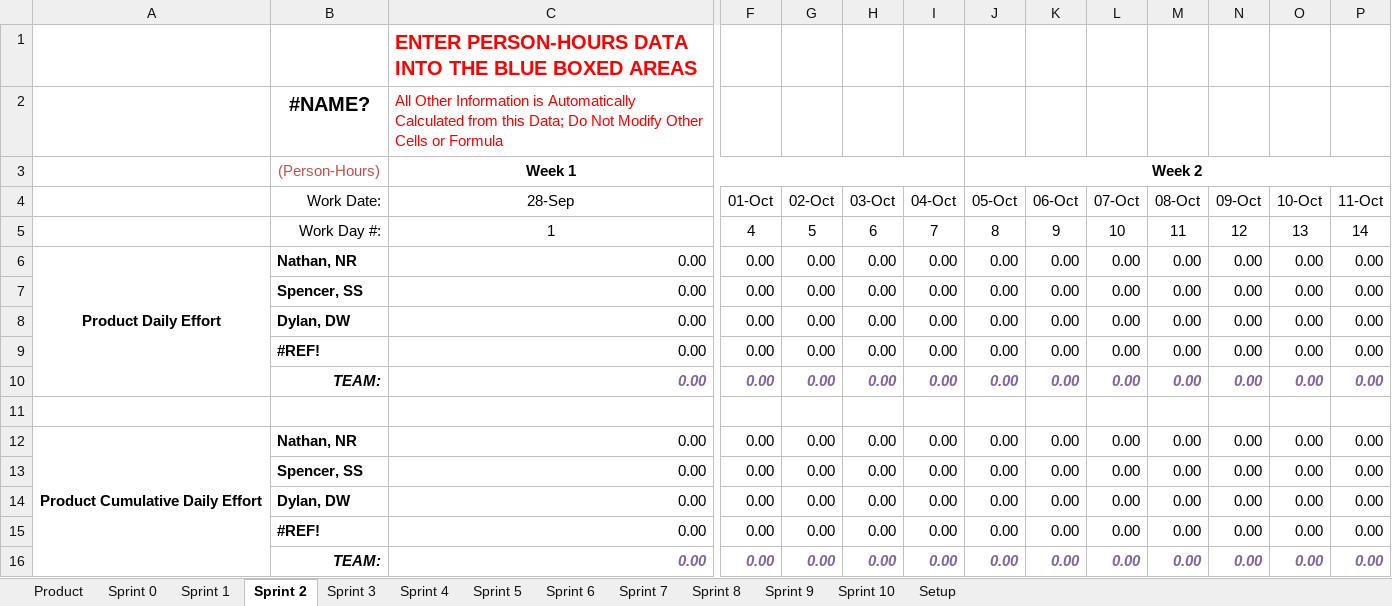
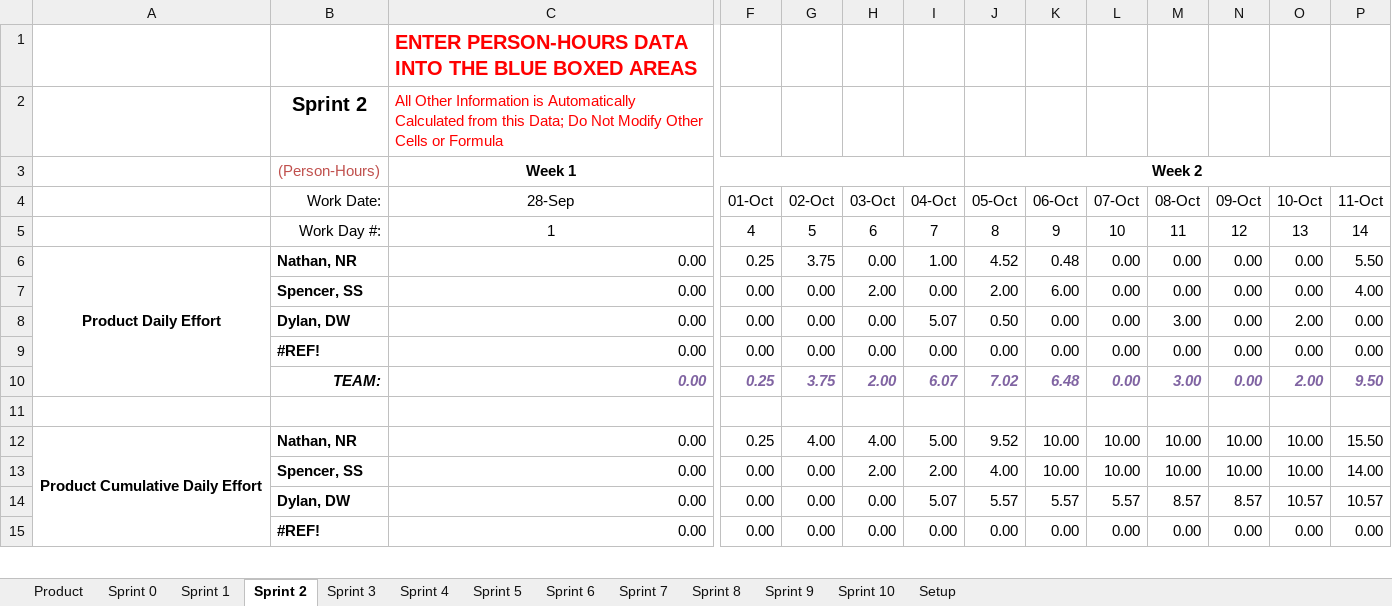
Before and after one commit to spesmit/hotspotter, an Excel workbook: Management/TeamEffort.xlsm, sheet Sprint 2, drawn as a sheet; only a part is shown, gaps mark what is left out; values as stored, in another font and other column widths than the file's, no borders; charts and pictures not drawn; removed rows and columns are numbered as before the commit, all else as after; rows hold the shown columns only; the diff covers the shown part only; the diff names each change by its address in the sheet, - before the commit and + after, or states it on an @@ line.

```diff
--- a/Management/TeamEffort.xlsm (sheet Sprint 2)
+++ b/Management/TeamEffort.xlsm (sheet Sprint 2)
-B2 (Work Date:): #NAME?
+B2 (Work Date:): Sprint 2
-F6 (01-Oct): 0.00
+F6 (01-Oct): 0.25
-G6 (02-Oct): 0.00
+G6 (02-Oct): 3.75
-I6 (04-Oct): 0.00
+I6 (04-Oct): 1.00
-J6 (05-Oct): 0.00
+J6 (05-Oct): 4.52
-K6 (06-Oct): 0.00
+K6 (06-Oct): 0.48
-P6 (11-Oct): 0.00
+P6 (11-Oct): 5.50
-H7 (03-Oct): 0.00
+H7 (03-Oct): 2.00
-J7 (05-Oct): 0.00
+J7 (05-Oct): 2.00
-K7 (06-Oct): 0.00
+K7 (06-Oct): 6.00
-P7 (11-Oct): 0.00
+P7 (11-Oct): 4.00
-I8 (04-Oct): 0.00
+I8 (04-Oct): 5.07
-J8 (05-Oct): 0.00
+J8 (05-Oct): 0.50
-M8 (08-Oct): 0.00
+M8 (08-Oct): 3.00
-O8 (10-Oct): 0.00
+O8 (10-Oct): 2.00
-row 10:  | TEAM: | 0.00 | 0.00 | 0.00 | 0.00 | 0.00 | 0.00 | 0.00 | 0.00 | 0.00 | 0.00 | 0.00 | 0.00
+row 10:  | TEAM: | 0.00 | 0.25 | 3.75 | 2.00 | 6.07 | 7.02 | 6.48 | 0.00 | 3.00 | 0.00 | 2.00 | 9.50
-F12 (01-Oct): 0.00
+F12 (01-Oct): 0.25
-G12 (02-Oct): 0.00
+G12 (02-Oct): 4.00
-H12 (03-Oct): 0.00
+H12 (03-Oct): 4.00
-I12 (04-Oct): 0.00
+I12 (04-Oct): 5.00
-J12 (05-Oct): 0.00
+J12 (05-Oct): 9.52
-K12 (06-Oct): 0.00
+K12 (06-Oct): 10.00
-L12 (07-Oct): 0.00
+L12 (07-Oct): 10.00
-M12 (08-Oct): 0.00
+M12 (08-Oct): 10.00
-N12 (09-Oct): 0.00
+N12 (09-Oct): 10.00
-O12 (10-Oct): 0.00
+O12 (10-Oct): 10.00
-P12 (11-Oct): 0.00
+P12 (11-Oct): 15.50
-row 13:  | Spencer, SS | 0.00 | 0.00 | 0.00 | 0.00 | 0.00 | 0.00 | 0.00 | 0.00 | 0.00 | 0.00 | 0.00 | 0.00
-row 14:  | Dylan, DW | 0.00 | 0.00 | 0.00 | 0.00 | 0.00 | 0.00 | 0.00 | 0.00 | 0.00 | 0.00 | 0.00 | 0.00
+row 13:  | Spencer, SS | 0.00 | 0.00 | 0.00 | 2.00 | 2.00 | 4.00 | 10.00 | 10.00 | 10.00 | 10.00 | 10.00 | 14.00
+row 14:  | Dylan, DW | 0.00 | 0.00 | 0.00 | 0.00 | 5.07 | 5.57 | 5.57 | 5.57 | 8.57 | 8.57 | 10.57 | 10.57
-row 16:  | TEAM: | 0.00 | 0.00 | 0.00 | 0.00 | 0.00 | 0.00 | 0.00 | 0.00 | 0.00 | 0.00 | 0.00 | 0.00
```
Also changed, not shown: 10 added rows, 9 removed rows and 16 edited cells elsewhere in this sheet, sheet Product, sheet Sprint 3, charts or pictures.
